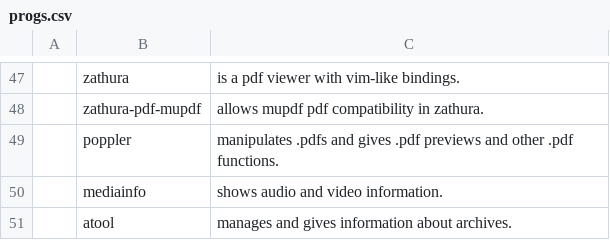
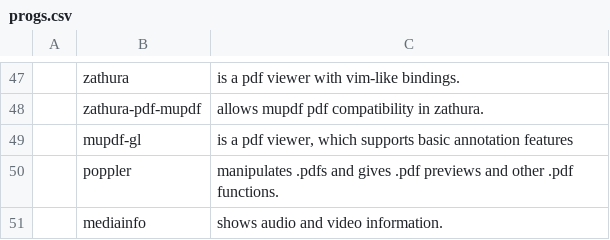
Before and after one commit to kjk11/LARBS, a CSV file: progs.csv, drawn as a sheet; only a part is shown, gaps mark what is left out; the shorter side is filled out with more unchanged rows; the diff names each change by its address in the sheet, - before the commit and + after, or states it on an @@ line.

Commit message:
Added mupdf-gl

```diff
--- a/progs.csv
+++ b/progs.csv
+row 49:  | mupdf-gl | is a pdf viewer, which supports basic annotation features
```
